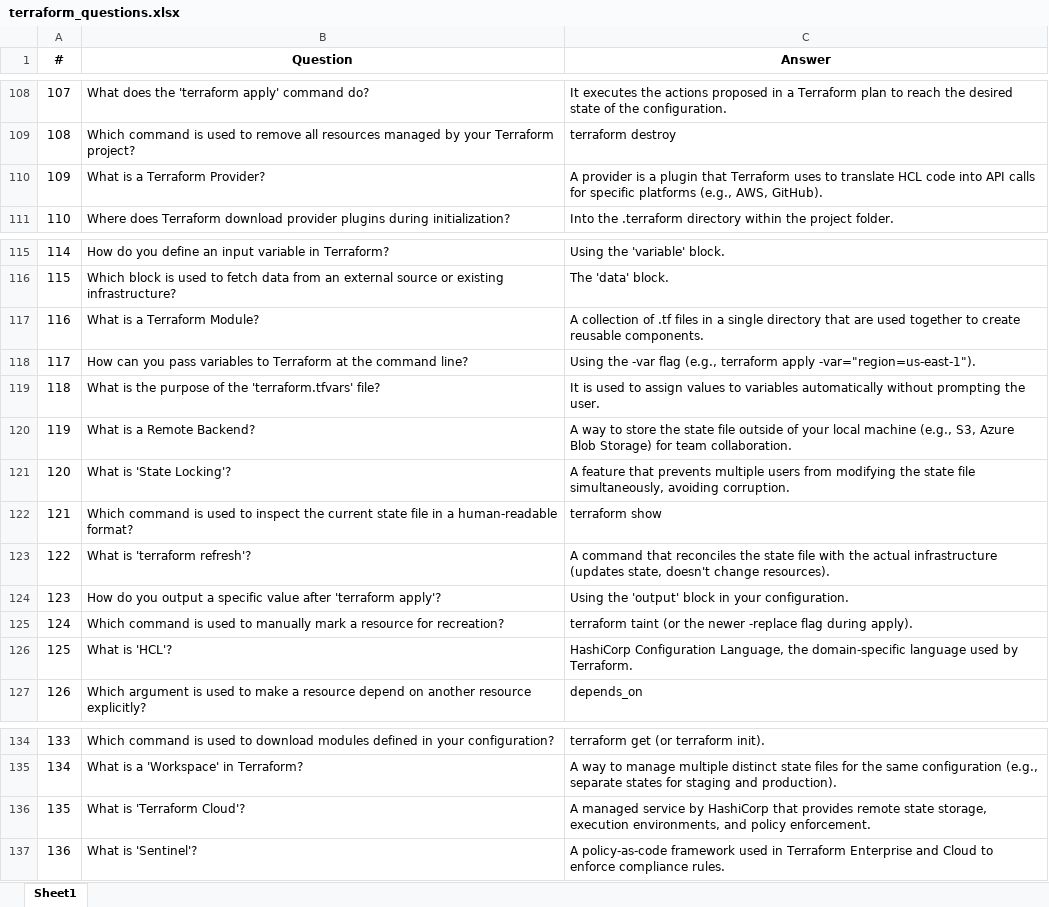
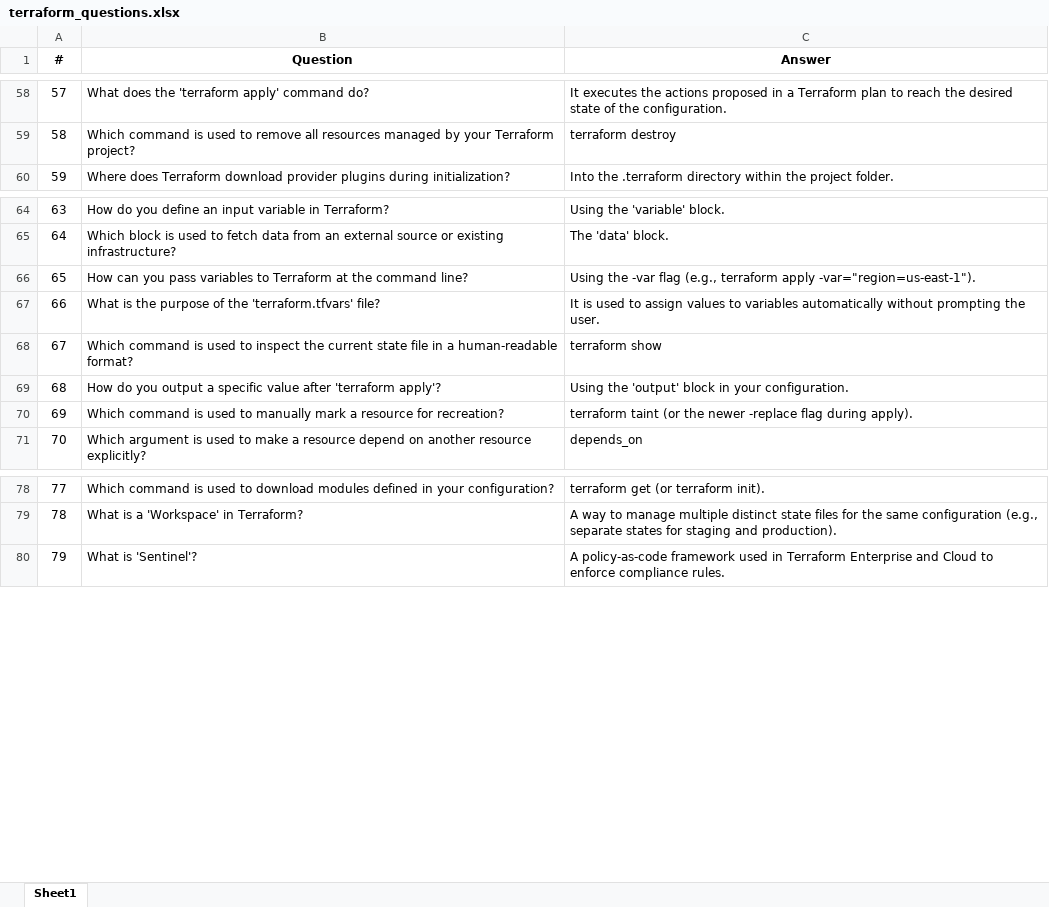
Before and after one commit to mauricej-source/codex_projects, an Excel workbook: technical_assessment_by_job/questions/terraform_questions.xlsx, sheet Sheet1, drawn as a sheet; only a part is shown, gaps mark what is left out; values as stored, in another font and other column widths than the file's, no borders; removed rows and columns are numbered as before the commit, all else as after; the diff covers the shown part only; the diff names each change by its address in the sheet, - before the commit and + after, or states it on an @@ line.

```diff
--- a/technical_assessment_by_job/questions/terraform_questions.xlsx (sheet Sheet1)
+++ b/technical_assessment_by_job/questions/terraform_questions.xlsx (sheet Sheet1)
@@ column A (#) renumbered between rows 2 and 102 @@
-row 110: 109 | What is a Terraform Provider? | A provider is a plugin that Terraform uses to translate HCL code into API calls for specific platforms (e.g., AWS, GitHub).
-row 117: 116 | What is a Terraform Module? | A collection of .tf files in a single directory that are used together to create reusable components.
-row 120: 119 | What is a Remote Backend? | A way to store the state file outside of your local machine (e.g., S3, Azure Blob Storage) for team collaboration.
-row 121: 120 | What is 'State Locking'? | A feature that prevents multiple users from modifying the state file simultaneously, avoiding corruption.
-row 123: 122 | What is 'terraform refresh'? | A command that reconciles the state file with the actual infrastructure (updates state, doesn't change resources).
-row 126: 125 | What is 'HCL'? | HashiCorp Configuration Language, the domain-specific language used by Terraform.
-row 136: 135 | What is 'Terraform Cloud'? | A managed service by HashiCorp that provides remote state storage, execution environments, and policy enforcement.
```
Also changed, not shown: 9 added rows, 99 removed rows and 1 edited cell elsewhere in this sheet, lottery_gap_generator/input/PowerBall_WinningNumbers.xlsx, technical_assessment_by_job/questions/docker_questions.xlsx, 3 other files.
